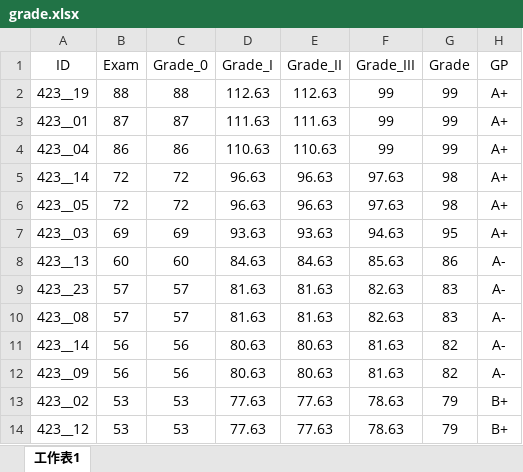
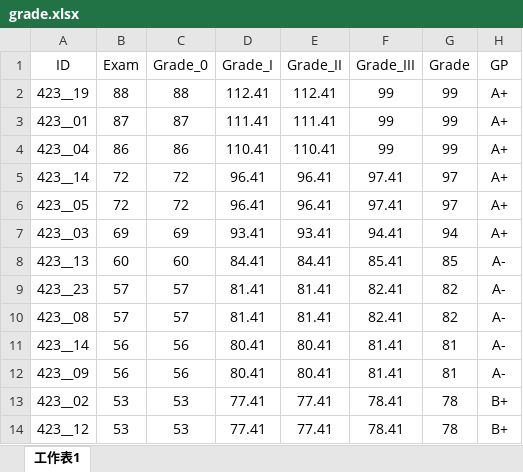
Before and after one commit to politics-tchsiao/politics-, an Excel workbook: grade/grade.xlsx, sheet 工作表1, drawn as a sheet; only a part is shown; values as stored, in another font and other column widths than the file's, no borders; conditional formats not drawn; the diff covers the shown part only; the diff names each change by its address in the sheet, - before the commit and + after, or states it on an @@ line.

Commit message:
Update

```diff
--- a/grade/grade.xlsx (sheet 工作表1)
+++ b/grade/grade.xlsx (sheet 工作表1)
-D2 (Grade_I): 112.63
+D2 (Grade_I): 112.41
-E2 (Grade_II): 112.63
+E2 (Grade_II): 112.41
-D3 (Grade_I): 111.63
+D3 (Grade_I): 111.41
-E3 (Grade_II): 111.63
+E3 (Grade_II): 111.41
-D4 (Grade_I): 110.63
+D4 (Grade_I): 110.41
-E4 (Grade_II): 110.63
+E4 (Grade_II): 110.41
-D5:D6 (Grade_I): 96.63
+D5:D6 (Grade_I): 96.41
-E5:E6 (Grade_II): 96.63
+E5:E6 (Grade_II): 96.41
-F5:F6 (Grade_III): 97.63
+F5:F6 (Grade_III): 97.41
-G5:G6 (Grade): 98
+G5:G6 (Grade): 97
-D7 (Grade_I): 93.63
+D7 (Grade_I): 93.41
-E7 (Grade_II): 93.63
+E7 (Grade_II): 93.41
-F7 (Grade_III): 94.63
+F7 (Grade_III): 94.41
-G7 (Grade): 95
+G7 (Grade): 94
-D8 (Grade_I): 84.63
+D8 (Grade_I): 84.41
-E8 (Grade_II): 84.63
+E8 (Grade_II): 84.41
-F8 (Grade_III): 85.63
+F8 (Grade_III): 85.41
-G8 (Grade): 86
+G8 (Grade): 85
-D9:D10 (Grade_I): 81.63
+D9:D10 (Grade_I): 81.41
-E9:E10 (Grade_II): 81.63
+E9:E10 (Grade_II): 81.41
-F9:F10 (Grade_III): 82.63
+F9:F10 (Grade_III): 82.41
-G9:G10 (Grade): 83
+G9:G10 (Grade): 82
-D11:D12 (Grade_I): 80.63
+D11:D12 (Grade_I): 80.41
-E11:E12 (Grade_II): 80.63
+E11:E12 (Grade_II): 80.41
-F11:F12 (Grade_III): 81.63
+F11:F12 (Grade_III): 81.41
-G11:G12 (Grade): 82
+G11:G12 (Grade): 81
-D13:D14 (Grade_I): 77.63
+D13:D14 (Grade_I): 77.41
-E13:E14 (Grade_II): 77.63
+E13:E14 (Grade_II): 77.41
-F13:F14 (Grade_III): 78.63
+F13:F14 (Grade_III): 78.41
-G13:G14 (Grade): 79
+G13:G14 (Grade): 78
```
Also changed, not shown: 60 edited cells elsewhere in this sheet, formulas that keep their value.
